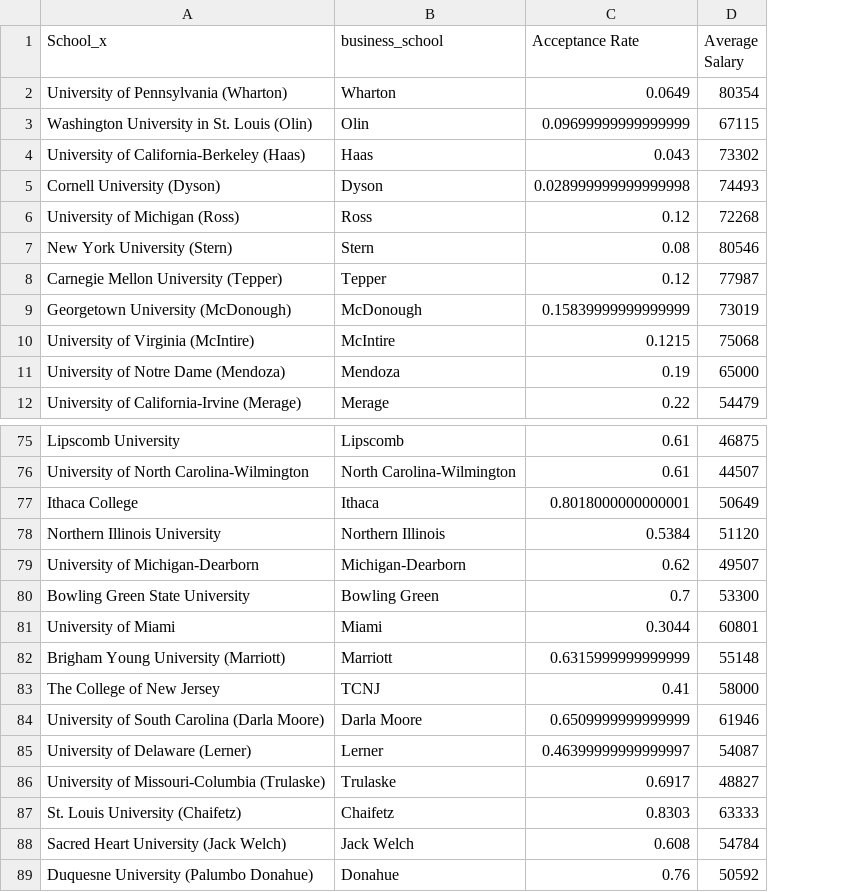
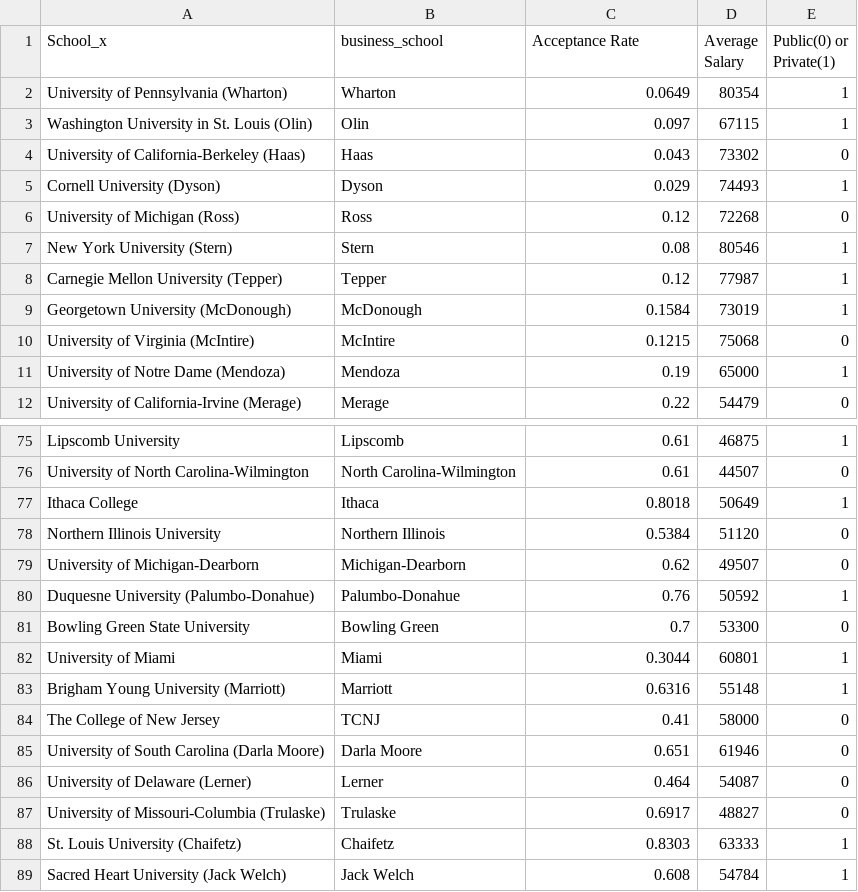
Before and after one commit to MawadaMF/DSO510, a CSV file: universities_cleaned.csv, drawn as a sheet; only a part is shown, gaps mark what is left out; removed rows and columns are numbered as before the commit, all else as after; the diff covers the shown part only; the diff names each change by its address in the sheet, - before the commit and + after, or states it on an @@ line.

Commit message:
Updated with Private vs. Public

```diff
--- a/universities_cleaned.csv
+++ b/universities_cleaned.csv
+column E (Public(0) or Private(1)), rows 2-12: 1 | 1 | 0 | 1 | 0 | 1 | 1 | 1 | 0 | 1 | 0; rows 75-79: 1 | 0 | 1 | 0 | 0; rows 81-89: 0 | 1 | 1 | 0 | 0 | 0 | 0 | 1 | 1
-C3 (Acceptance Rate): 0.09699999999999999
+C3 (Acceptance Rate): 0.097
-C5 (Acceptance Rate): 0.028999999999999998
+C5 (Acceptance Rate): 0.029
-C9 (Acceptance Rate): 0.15839999999999999
+C9 (Acceptance Rate): 0.1584
-C77 (Acceptance Rate): 0.8018000000000001
+C77 (Acceptance Rate): 0.8018
+row 80: Duquesne University (Palumbo-Donahue) | Palumbo-Donahue | 0.76 | 50592 | 1
-C83 (Acceptance Rate): 0.6315999999999999
+C83 (Acceptance Rate): 0.6316
-C85 (Acceptance Rate): 0.6509999999999999
+C85 (Acceptance Rate): 0.651
-C86 (Acceptance Rate): 0.46399999999999997
+C86 (Acceptance Rate): 0.464
-row 89: Duquesne University (Palumbo Donahue) | Donahue | 0.76 | 50592
```
Also changed, not shown: 13 edited cells elsewhere in this file.
